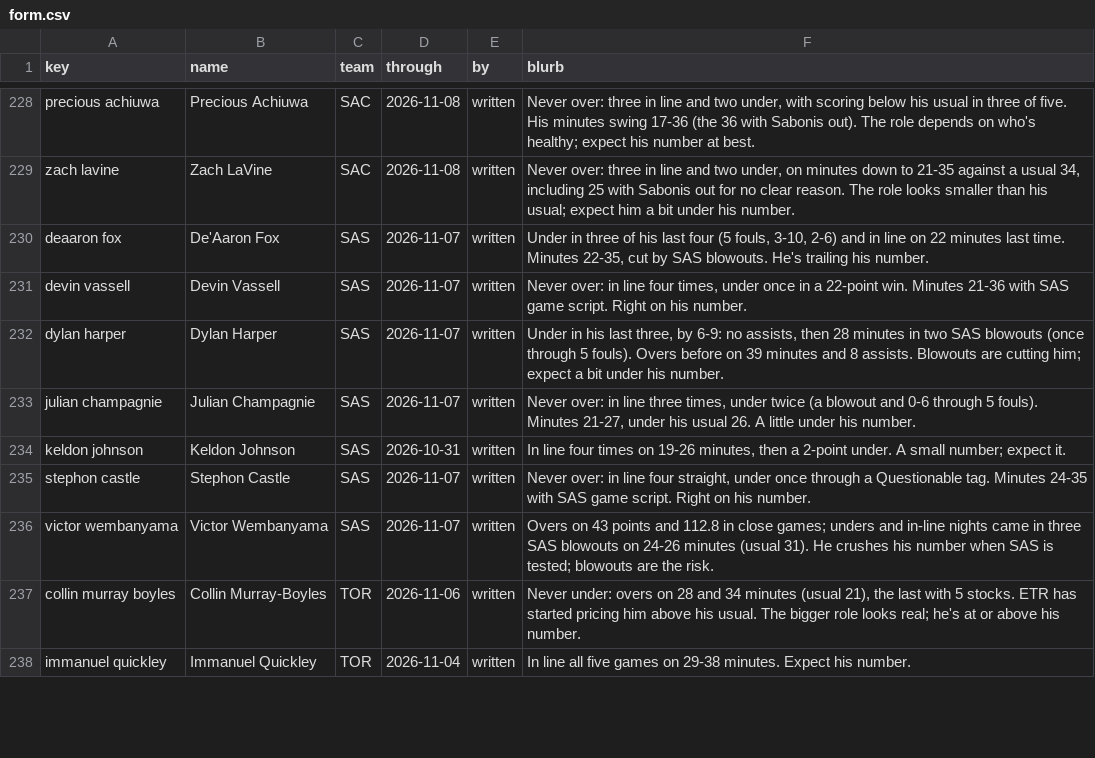
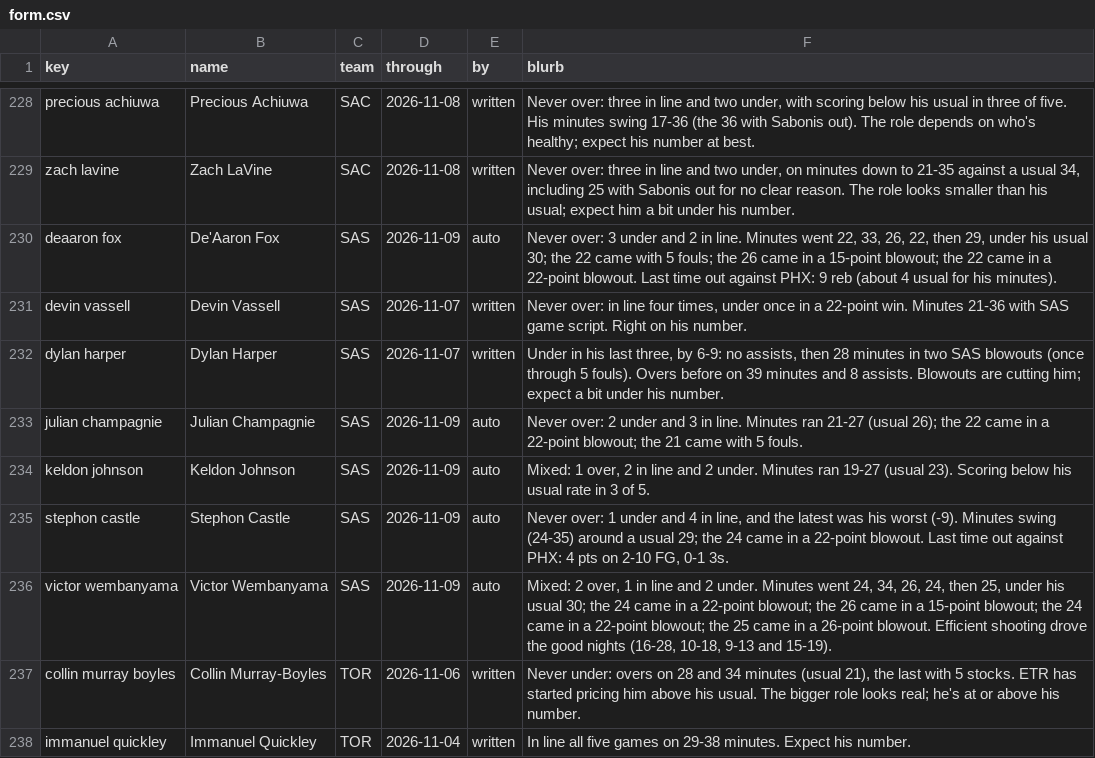
Before and after one commit to JonBoyBeats/br_rankings, a CSV file: analysis/nba/form.csv, drawn as a sheet; only a part is shown, gaps mark what is left out; the diff covers the shown part only.

```diff
--- a/analysis/nba/form.csv
+++ b/analysis/nba/form.csv
@@ -229,9 +229,9 @@ precious achiuwa,Precious Achiuwa,SAC,2026-11-08,written,"Never over: three in l
 zach lavine,Zach LaVine,SAC,2026-11-08,written,"Never over: three in line and two under, on minutes down to 21-35 against a usual 34, including 25 with Sabonis out for no clear reason. The role looks smaller than his usual; expect him a bit under his number."
-deaaron fox,De'Aaron Fox,SAS,2026-11-07,written,"Under in three of his last four (5 fouls, 3-10, 2-6) and in line on 22 minutes last time. Minutes 22-35, cut by SAS blowouts. He's trailing his number."
+deaaron fox,De'Aaron Fox,SAS,2026-11-09,auto,"Never over: 3 under and 2 in line. Minutes went 22, 33, 26, 22, then 29, under his usual 30; the 22 came with 5 fouls; the 26 came in a 15-point blowout; the 22 came in a 22-point blowout. Last time out against PHX: 9 reb (about 4 usual for his minutes)."
 devin vassell,Devin Vassell,SAS,2026-11-07,written,"Never over: in line four times, under once in a 22-point win. Minutes 21-36 with SAS game script. Right on his number."
 dylan harper,Dylan Harper,SAS,2026-11-07,written,"Under in his last three, by 6-9: no assists, then 28 minutes in two SAS blowouts (once through 5 fouls). Overs before on 39 minutes and 8 assists. Blowouts are cutting him; expect a bit under his number."
-julian champagnie,Julian Champagnie,SAS,2026-11-07,written,"Never over: in line three times, under twice (a blowout and 0-6 through 5 fouls). Minutes 21-27, under his usual 26. A little under his number."
-keldon johnson,Keldon Johnson,SAS,2026-10-31,written,"In line four times on 19-26 minutes, then a 2-point under. A small number; expect it."
-stephon castle,Stephon Castle,SAS,2026-11-07,written,"Never over: in line four straight, under once through a Questionable tag. Minutes 24-35 with SAS game script. Right on his number."
-victor wembanyama,Victor Wembanyama,SAS,2026-11-07,written,Overs on 43 points and 112.8 in close games; unders and in-line nights came in three SAS blowouts on 24-26 minutes (usual 31). He crushes his number when SAS is tested; blowouts are the risk.
+julian champagnie,Julian Champagnie,SAS,2026-11-09,auto,Never over: 2 under and 3 in line. Minutes ran 21-27 (usual 26); the 22 came in a 22-point blowout; the 21 came with 5 fouls.
+keldon johnson,Keldon Johnson,SAS,2026-11-09,auto,"Mixed: 1 over, 2 in line and 2 under. Minutes ran 19-27 (usual 23). Scoring below his usual rate in 3 of 5."
+stephon castle,Stephon Castle,SAS,2026-11-09,auto,"Never over: 1 under and 4 in line, and the latest was his worst (-9). Minutes swing (24-35) around a usual 29; the 24 came in a 22-point blowout. Last time out against PHX: 4 pts on 2-10 FG, 0-1 3s."
+victor wembanyama,Victor Wembanyama,SAS,2026-11-09,auto,"Mixed: 2 over, 1 in line and 2 under. Minutes went 24, 34, 26, 24, then 25, under his usual 30; the 24 came in a 22-point blowout; the 26 came in a 15-point blowout; the 24 came in a 22-point blowout; the 25 came in a 26-point blowout. Efficient shooting drove the good nights (16-28, 10-18, 9-13 and 15-19)."
 collin murray boyles,Collin Murray-Boyles,TOR,2026-11-06,written,"Never under: overs on 28 and 34 minutes (usual 21), the last with 5 stocks. ETR has started pricing him above his usual. The bigger role looks real; he's at or above his number."
```
Also changed, not shown: 99 edited cells elsewhere in this file, analysis/nba/takes/2026-11-11_recent.csv, 1 other file.
